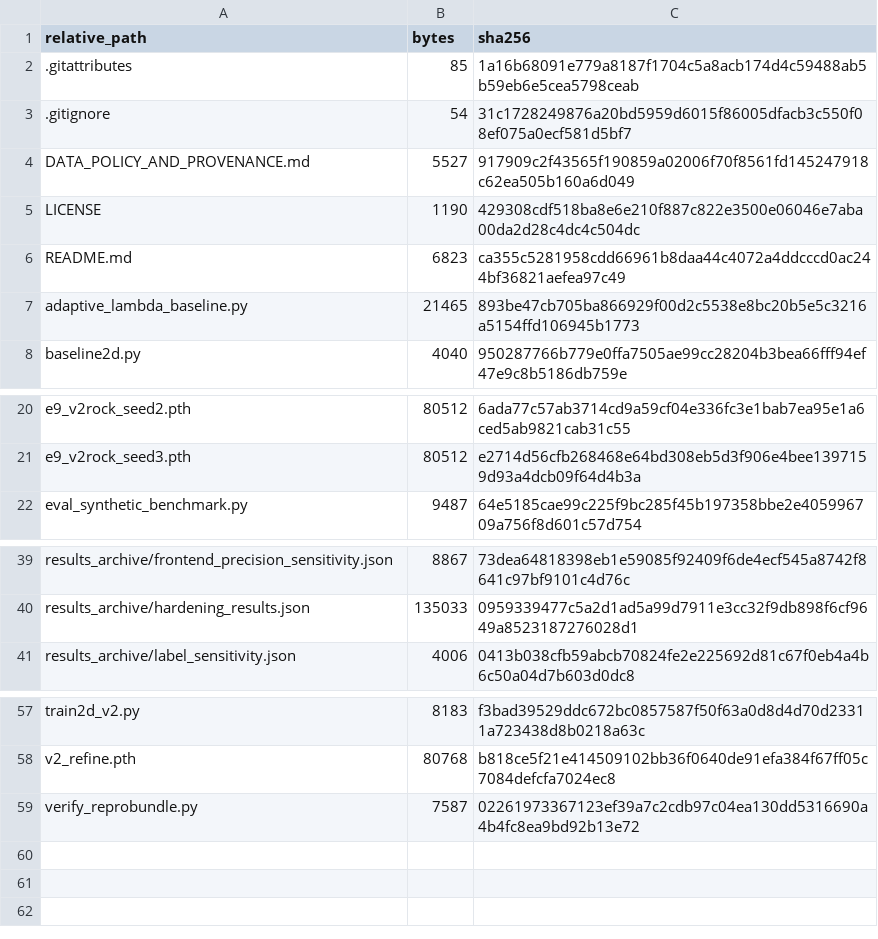
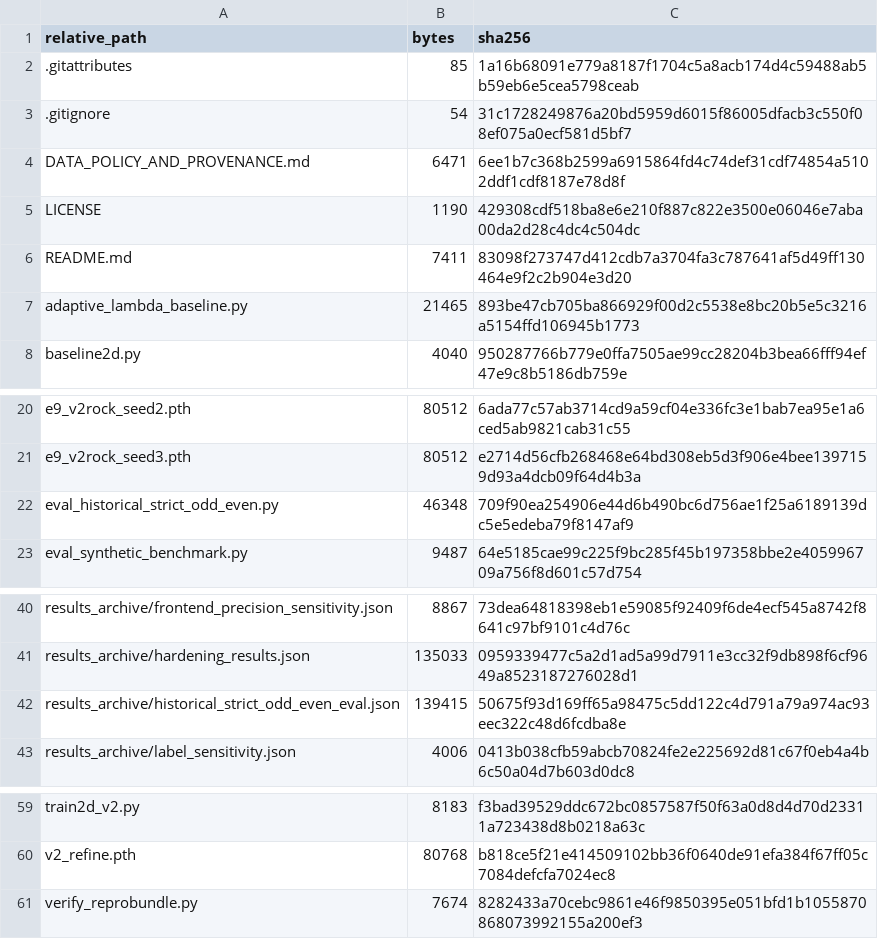
Before and after one commit to cjq543/lf-nmr-2d-t1t2-physics, a CSV file: MANIFEST_SHA256.csv, drawn as a sheet; only a part is shown, gaps mark what is left out.

Commit message:
Add post-freeze strict Odd->Even archival evaluation script and sanitized summary JSON

```diff
--- a/MANIFEST_SHA256.csv
+++ b/MANIFEST_SHA256.csv
@@ -3,5 +3,5 @@ relative_path,bytes,sha256
 .gitignore,54,31c1728249876a20bd5959d6015f86005dfacb3c550f08ef075a0ecf581d5bf7
-DATA_POLICY_AND_PROVENANCE.md,5527,917909c2f43565f190859a02006f70f8561fd145247918c62ea505b160a6d049
+DATA_POLICY_AND_PROVENANCE.md,6471,6ee1b7c368b2599a6915864fd4c74def31cdf74854a5102ddf1cdf8187e78d8f
 LICENSE,1190,429308cdf518ba8e6e210f887c822e3500e06046e7aba00da2d28c4dc4c504dc
-README.md,6823,ca355c5281958cdd66961b8daa44c4072a4ddcccd0ac244bf36821aefea97c49
+README.md,7411,83098f273747d412cdb7a3704fa3c787641af5d49ff130464e9f2c2b904e3d20
 adaptive_lambda_baseline.py,21465,893be47cb705ba866929f00d2c5538e8bc20b5e5c3216a5154ffd106945b1773
@@ -21,2 +21,3 @@ e9_v2rock_seed2.pth,80512,6ada77c57ab3714cd9a59cf04e336fc3e1bab7ea95e1a6ced5ab98
 e9_v2rock_seed3.pth,80512,e2714d56cfb268468e64bd308eb5d3f906e4bee1397159d93a4dcb09f64d4b3a
+eval_historical_strict_odd_even.py,46348,709f90ea254906e44d6b490bc6d756ae1f25a6189139dc5e5edeba79f8147af9
 eval_synthetic_benchmark.py,9487,64e5185cae99c225f9bc285f45b197358bbe2e405996709a756f8d601c57d754
@@ -40,2 +41,3 @@ results_archive/frontend_precision_sensitivity.json,8867,73dea64818398eb1e59085f
 results_archive/hardening_results.json,135033,0959339477c5a2d1ad5a99d7911e3cc32f9db898f6cf9649a8523187276028d1
+results_archive/historical_strict_odd_even_eval.json,139415,50675f93d169ff65a98475c5dd122c4d791a79a974ac93eec322c48d6fcdba8e
 results_archive/label_sensitivity.json,4006,0413b038cfb59abcb70824fe2e225692d81c67f0eb4a4b6c50a04d7b603d0dc8
@@ -58,2 +60,2 @@ train2d_v2.py,8183,f3bad39529ddc672bc0857587f50f63a0d8d4d70d23311a723438d8b0218a
 v2_refine.pth,80768,b818ce5f21e414509102bb36f0640de91efa384f67ff05c7084defcfa7024ec8
-verify_reprobundle.py,7587,02261973367123ef39a7c2cdb97c04ea130dd5316690a4b4fc8ea9bd92b13e72
+verify_reprobundle.py,7674,8282433a70cebc9861e46f9850395e051bfd1b1055870868073992155a200ef3
```
Also changed, not shown: 5 other files.
